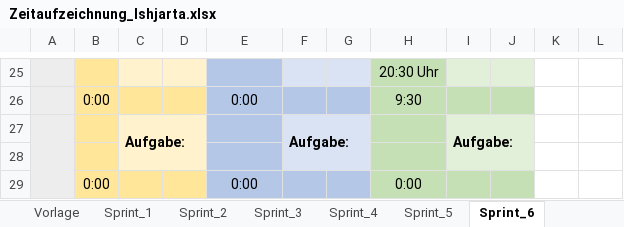
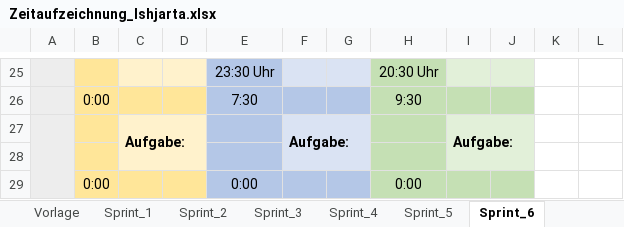
Before and after one commit to FragonGamer/ishjarta, an Excel workbook: Zeitaufzeichnung_Ishjarta.xlsx, sheet Sprint_6, drawn as a sheet; only a part is shown, gaps mark what is left out; values as stored, in another font and other column widths than the file's, no borders; the diff covers the shown part only; the diff names each change by its address in the sheet, - before the commit and + after, or states it on an @@ line.

Commit message:
Update Zeitaufzeichnung_Ishjarta.xlsx

```diff
--- a/Zeitaufzeichnung_Ishjarta.xlsx (sheet Sprint_6)
+++ b/Zeitaufzeichnung_Ishjarta.xlsx (sheet Sprint_6)
-E25: (empty)
+E25: 23:30 Uhr
-E26: 0:00
+E26: 7:30
```
Also changed, not shown: 32 edited cells elsewhere in this sheet, sheet Sprint_5, sheet Sprint_4, sheet Sprint_3.
